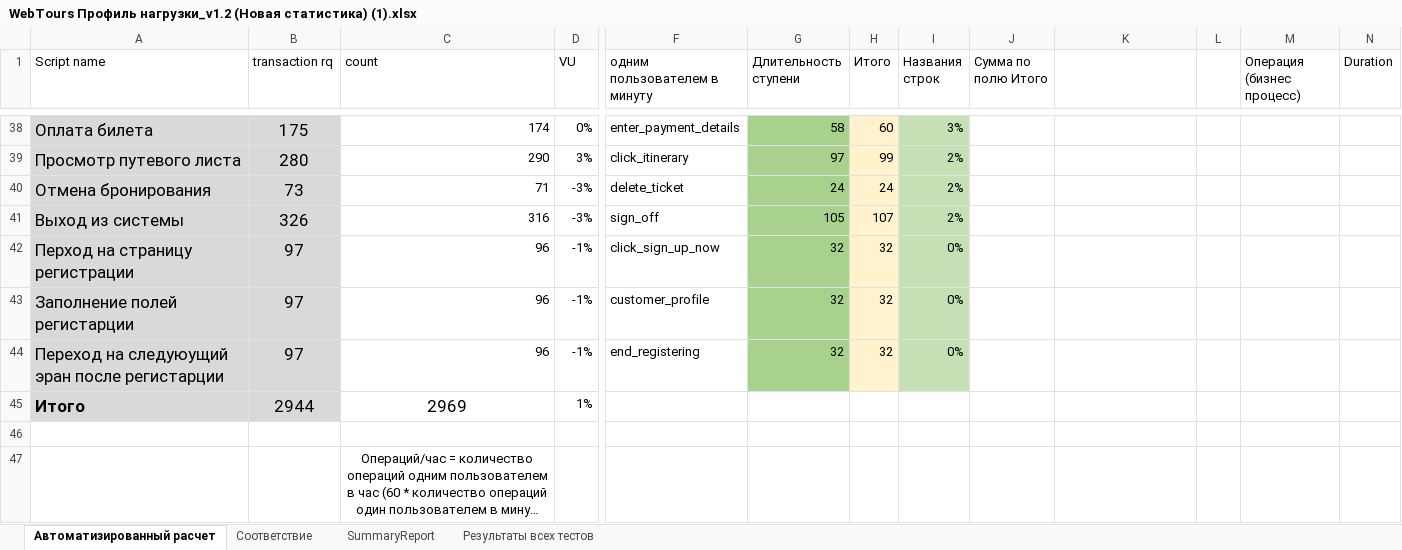
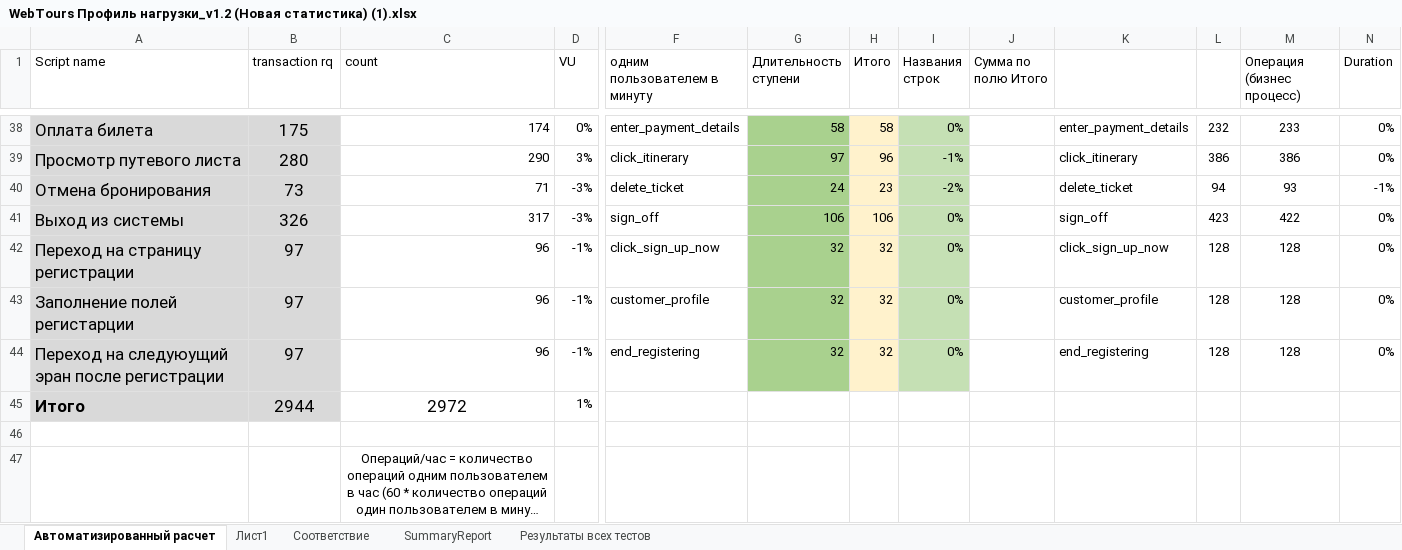
Before and after one commit to KennyMatthews/Studies, an Excel workbook: Documets/WebTours Профиль нагрузки_v1.2 (Новая статистика) (1).xlsx, sheet Автоматизированный расчет, drawn as a sheet; only a part is shown, gaps mark what is left out; long unchanged cells end in …; values as stored, in another font and other column widths than the file's, no borders; the diff covers the shown part only; the diff names each change by its address in the sheet, - before the commit and + after, or states it on an @@ line.

```diff
--- a/Documets/WebTours Профиль нагрузки_v1.2 (Новая статистика) (1).xlsx (sheet Автоматизированный расчет)
+++ b/Documets/WebTours Профиль нагрузки_v1.2 (Новая статистика) (1).xlsx (sheet Автоматизированный расчет)
+sheet tab: Лист1
-H38 (Итого): 60
+H38 (Итого): 58
-I38 (Названия строк): 3%
+I38 (Названия строк): 0%
-K38: (empty)
+K38: enter_payment_details
-L38: (empty)
+L38: 232
-M38 (Операция (бизнес процесс)): (empty)
+M38 (Операция (бизнес процесс)): 233
-N38:N39 (Duration): (empty)
+N38:N39 (Duration): 0%
-H39 (Итого): 99
+H39 (Итого): 96
-I39 (Названия строк): 2%
+I39 (Названия строк): -1%
-K39: (empty)
+K39: click_itinerary
-L39: (empty)
+L39: 386
-M39 (Операция (бизнес процесс)): (empty)
+M39 (Операция (бизнес процесс)): 386
-H40 (Итого): 24
+H40 (Итого): 23
-I40 (Названия строк): 2%
+I40 (Названия строк): -2%
-K40: (empty)
+K40: delete_ticket
-L40: (empty)
+L40: 94
-M40 (Операция (бизнес процесс)): (empty)
+M40 (Операция (бизнес процесс)): 93
-N40 (Duration): (empty)
+N40 (Duration): -1%
-C41 (count): 316
+C41 (count): 317
-G41 (Длительность ступени): 105
+G41 (Длительность ступени): 106
-H41 (Итого): 107
+H41 (Итого): 106
-I41 (Названия строк): 2%
+I41 (Названия строк): 0%
-K41: (empty)
+K41: sign_off
-L41: (empty)
+L41: 423
-M41 (Операция (бизнес процесс)): (empty)
+M41 (Операция (бизнес процесс)): 422
-N41:N44 (Duration): (empty)
+N41:N44 (Duration): 0%
-A42 (Script name): Перход на страницу регистрации
+A42 (Script name): Переход на страницу регистрации
-K42: (empty)
+K42: click_sign_up_now
-L42:L44: (empty)
+L42:L44: 128
-M42:M44 (Операция (бизнес процесс)): (empty)
+M42:M44 (Операция (бизнес процесс)): 128
-K43: (empty)
+K43: customer_profile
-A44 (Script name): Переход на следуюущий эран после регистарции
+A44 (Script name): Переход на следуюущий эран после регистрации
-K44: (empty)
+K44: end_registering
-C45 (count): 2969
+C45 (count): 2972
```
Also changed, not shown: 49 edited cells elsewhere in this sheet, sheet SummaryReport, sheet Соответствие.
